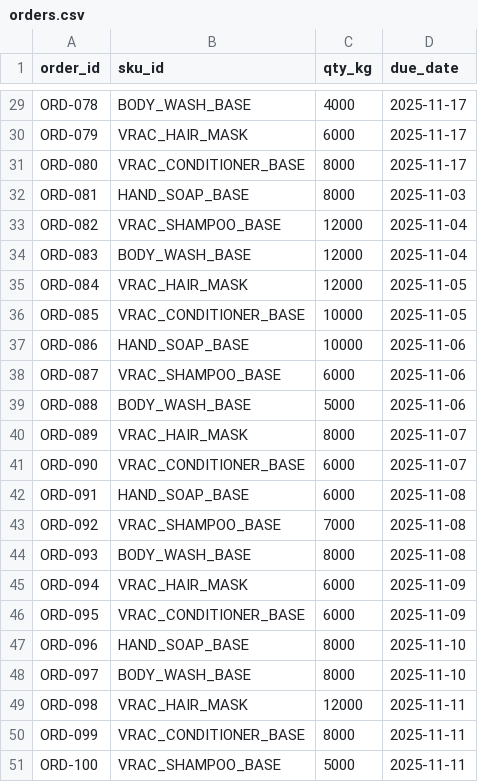
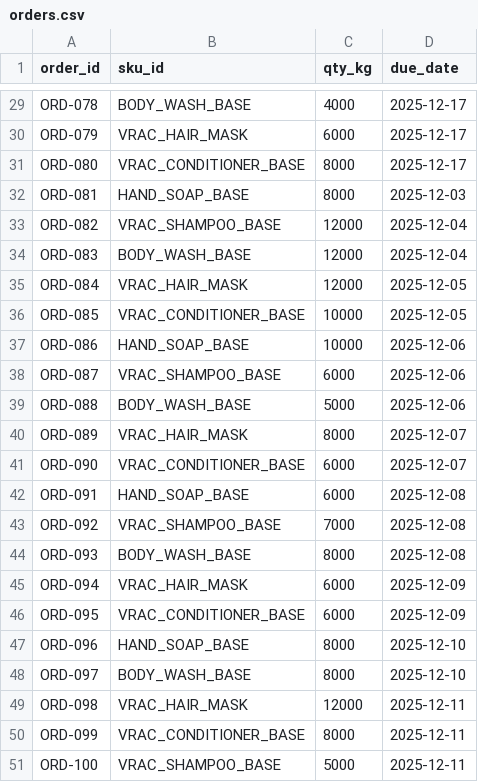
Before and after one commit to Flowka-lab/Scenario-1, a CSV file: data/orders.csv, drawn as a sheet; only a part is shown, gaps mark what is left out; the diff covers the shown part only; the diff names each change by its address in the sheet, - before the commit and + after, or states it on an @@ line.

```diff
--- a/data/orders.csv
+++ b/data/orders.csv
-D29:D31 (due_date): 2025-11-17
+D29:D31 (due_date): 2025-12-17
-D32 (due_date): 2025-11-03
+D32 (due_date): 2025-12-03
-D33:D34 (due_date): 2025-11-04
+D33:D34 (due_date): 2025-12-04
-D35:D36 (due_date): 2025-11-05
+D35:D36 (due_date): 2025-12-05
-D37:D39 (due_date): 2025-11-06
+D37:D39 (due_date): 2025-12-06
-D40:D41 (due_date): 2025-11-07
+D40:D41 (due_date): 2025-12-07
-D42:D44 (due_date): 2025-11-08
+D42:D44 (due_date): 2025-12-08
-D45:D46 (due_date): 2025-11-09
+D45:D46 (due_date): 2025-12-09
-D47:D48 (due_date): 2025-11-10
+D47:D48 (due_date): 2025-12-10
-D49:D51 (due_date): 2025-11-11
+D49:D51 (due_date): 2025-12-11
```
Also changed, not shown: 27 edited cells elsewhere in this file.
